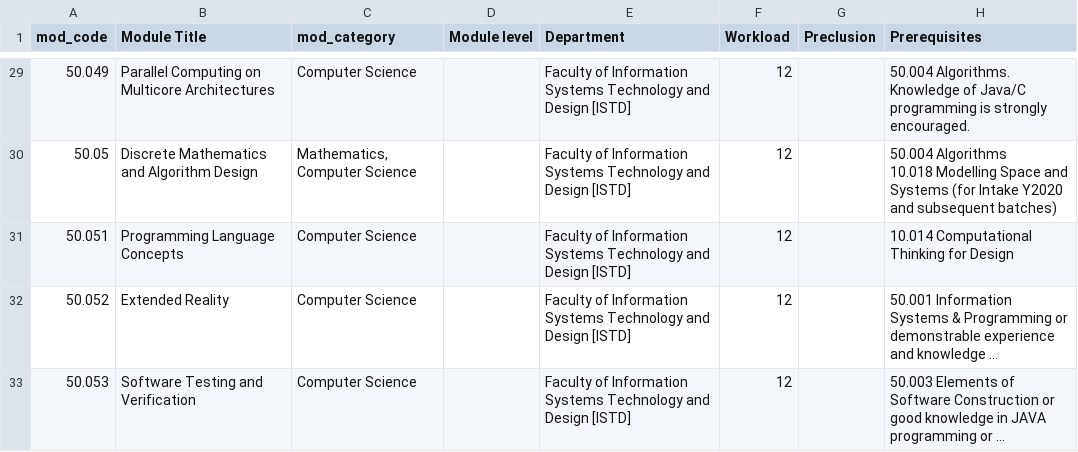
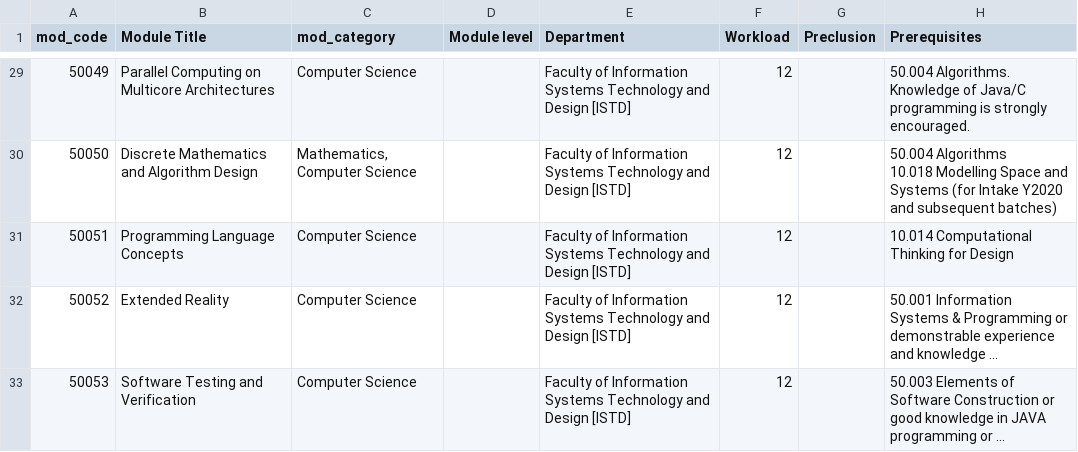
Before and after one commit to dsa3101-2220-12-ds/dsa3101-2220-12-ds, a CSV file: Frontend/dash_code_draft1/module_database/assets/Data/SUTD_course_info.csv, drawn as a sheet; only a part is shown, gaps mark what is left out; long unchanged cells end in …; the diff covers the shown part only; the diff names each change by its address in the sheet, - before the commit and + after, or states it on an @@ line.

```diff
--- a/Frontend/dash_code_draft1/module_database/assets/Data/SUTD_course_info.csv
+++ b/Frontend/dash_code_draft1/module_database/assets/Data/SUTD_course_info.csv
-A29 (mod_code): 50.049
+A29 (mod_code): 50049
-A30 (mod_code): 50.05
+A30 (mod_code): 50050
-A31 (mod_code): 50.051
+A31 (mod_code): 50051
-A32 (mod_code): 50.052
+A32 (mod_code): 50052
-A33 (mod_code): 50.053
+A33 (mod_code): 50053
```
Also changed, not shown: 25 edited cells elsewhere in this file, 32 other files.
